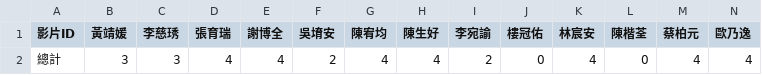
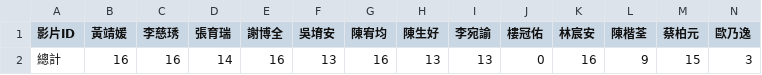
Before and after one commit to mason45ok/DS-2025, a CSV file: Youtube Comment Bot/result.csv, drawn as a sheet; only a part is shown; removed rows and columns are numbered as before the commit, all else as after; rows hold the shown columns only; the diff names each change by its address in the sheet, - before the commit and + after, or states it on an @@ line.

```diff
--- a/Youtube Comment Bot/result.csv
+++ b/Youtube Comment Bot/result.csv
-row 2: 總計 | 3 | 3 | 4 | 4 | 2 | 4 | 4 | 2 | 0 | 4 | 0 | 4 | 4
+row 2: 總計 | 16 | 16 | 14 | 16 | 13 | 16 | 13 | 13 | 0 | 16 | 9 | 15 | 3
```
Also changed, not shown: 2 other files.
